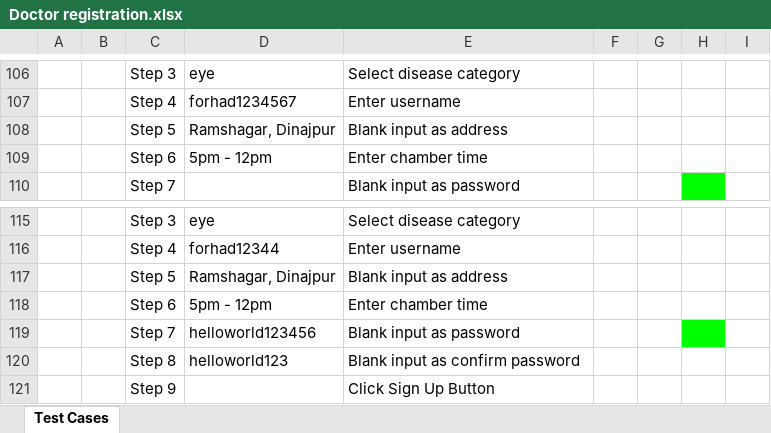
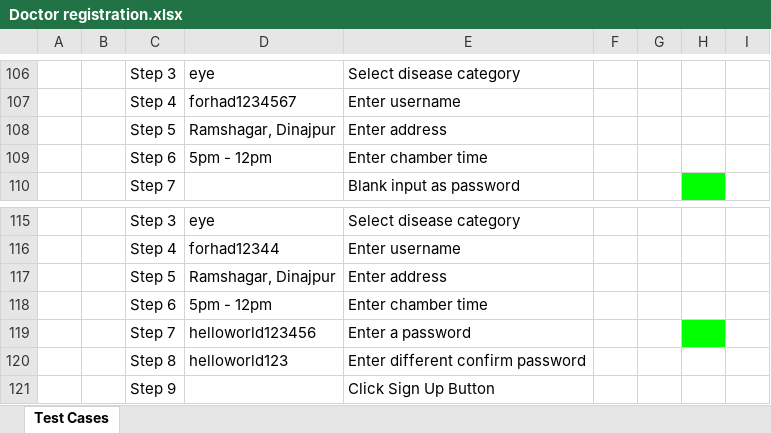
Before and after one commit to mainur123/Test-Cases, an Excel workbook: Health-care System Test Cases Writing/Doctor registration.xlsx, sheet Test Cases, drawn as a sheet; only a part is shown, gaps mark what is left out; values as stored, in another font and other column widths than the file's, no borders; conditional formats not drawn; the diff names each change by its address in the sheet, - before the commit and + after, or states it on an @@ line.

Commit message:
Test case for doctor Registration and login

```diff
--- a/Health-care System Test Cases Writing/Doctor registration.xlsx (sheet Test Cases)
+++ b/Health-care System Test Cases Writing/Doctor registration.xlsx (sheet Test Cases)
-E108: Blank input as address
+E108: Enter address
-E117: Blank input as address
+E117: Enter address
-E119: Blank input as password
+E119: Enter a password
-E120: Blank input as confirm password
+E120: Enter different confirm password
```
Also changed, not shown: Health-care System Test Cases Writing/Doctor login.xlsx.
